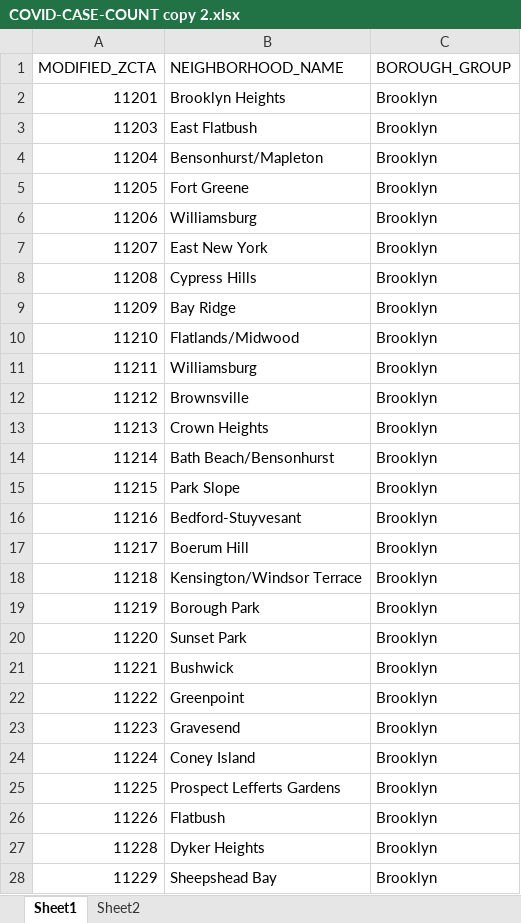
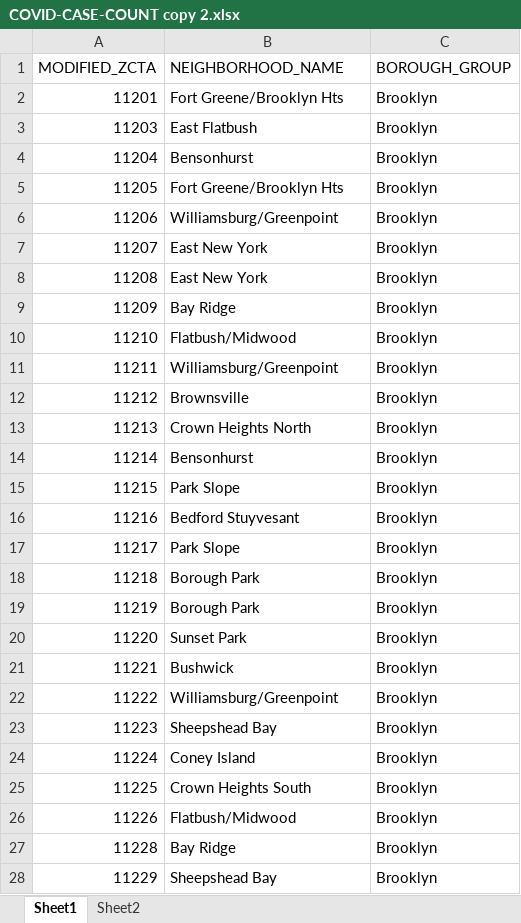
Before and after one commit to abidh0601/DataVis-Coronavirus, an Excel workbook: coronavirus-data/COVID-CASE-COUNT copy 2.xlsx, sheet Sheet1, drawn as a sheet; only a part is shown; values as stored, in another font and other column widths than the file's, no borders; the diff covers the shown part only; the diff names each change by its address in the sheet, - before the commit and + after, or states it on an @@ line.

Commit message:
Add files via upload

```diff
--- a/coronavirus-data/COVID-CASE-COUNT copy 2.xlsx (sheet Sheet1)
+++ b/coronavirus-data/COVID-CASE-COUNT copy 2.xlsx (sheet Sheet1)
-B2 (NEIGHBORHOOD_NAME): Brooklyn Heights
+B2 (NEIGHBORHOOD_NAME): Fort Greene/Brooklyn Hts
-B4 (NEIGHBORHOOD_NAME): Bensonhurst/Mapleton
+B4 (NEIGHBORHOOD_NAME): Bensonhurst
-B5 (NEIGHBORHOOD_NAME): Fort Greene
+B5 (NEIGHBORHOOD_NAME): Fort Greene/Brooklyn Hts
-B6 (NEIGHBORHOOD_NAME): Williamsburg
+B6 (NEIGHBORHOOD_NAME): Williamsburg/Greenpoint
-B8 (NEIGHBORHOOD_NAME): Cypress Hills
+B8 (NEIGHBORHOOD_NAME): East New York
-B10 (NEIGHBORHOOD_NAME): Flatlands/Midwood
+B10 (NEIGHBORHOOD_NAME): Flatbush/Midwood
-B11 (NEIGHBORHOOD_NAME): Williamsburg
+B11 (NEIGHBORHOOD_NAME): Williamsburg/Greenpoint
-B13 (NEIGHBORHOOD_NAME): Crown Heights
+B13 (NEIGHBORHOOD_NAME): Crown Heights North
-B14 (NEIGHBORHOOD_NAME): Bath Beach/Bensonhurst
+B14 (NEIGHBORHOOD_NAME): Bensonhurst
-B16 (NEIGHBORHOOD_NAME): Bedford-Stuyvesant
+B16 (NEIGHBORHOOD_NAME): Bedford Stuyvesant
-B17 (NEIGHBORHOOD_NAME): Boerum Hill
+B17 (NEIGHBORHOOD_NAME): Park Slope
-B18 (NEIGHBORHOOD_NAME): Kensington/Windsor Terrace
+B18 (NEIGHBORHOOD_NAME): Borough Park
-B22 (NEIGHBORHOOD_NAME): Greenpoint
+B22 (NEIGHBORHOOD_NAME): Williamsburg/Greenpoint
-B23 (NEIGHBORHOOD_NAME): Gravesend
+B23 (NEIGHBORHOOD_NAME): Sheepshead Bay
-B25 (NEIGHBORHOOD_NAME): Prospect Lefferts Gardens
+B25 (NEIGHBORHOOD_NAME): Crown Heights South
-B26 (NEIGHBORHOOD_NAME): Flatbush
+B26 (NEIGHBORHOOD_NAME): Flatbush/Midwood
-B27 (NEIGHBORHOOD_NAME): Dyker Heights
+B27 (NEIGHBORHOOD_NAME): Bay Ridge
```
Also changed, not shown: 8 edited cells elsewhere in this sheet.
